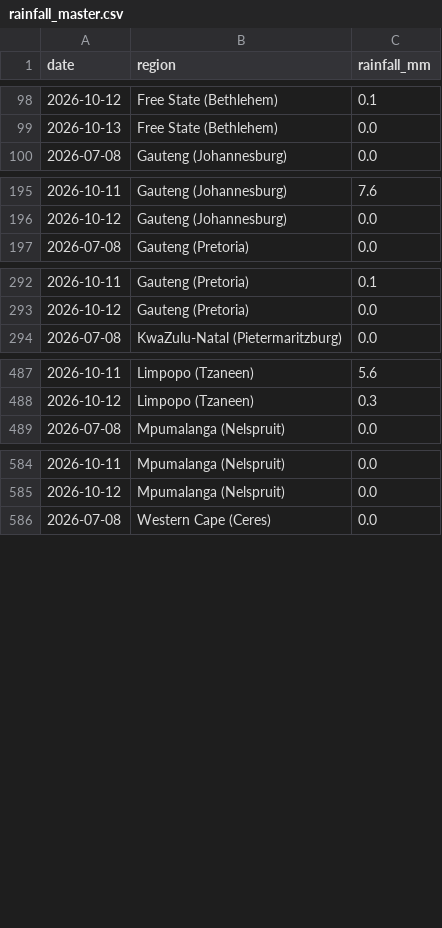
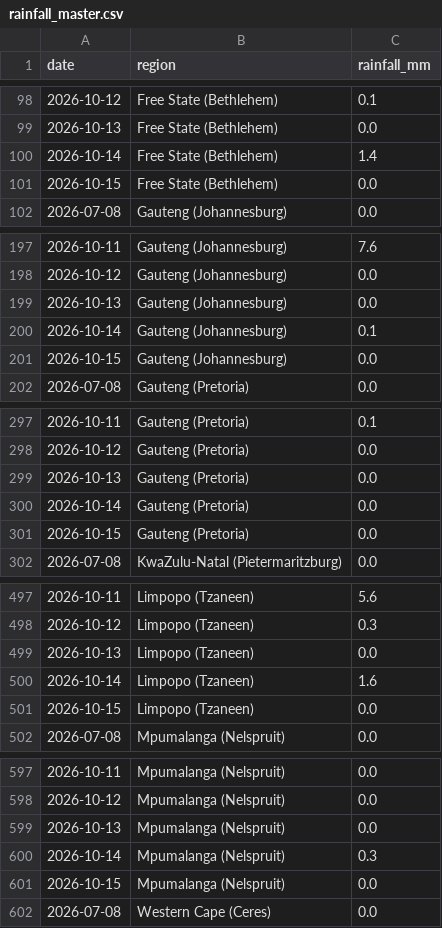
Before and after one commit to thabogabe/sa-fresh-produce-market-analysis, a CSV file: rainfall_master.csv, drawn as a sheet; only a part is shown, gaps mark what is left out; the diff covers the shown part only; the diff names each change by its address in the sheet, - before the commit and + after, or states it on an @@ line.

Commit message:
Add rainfall data through 2026-10-15

```diff
--- a/rainfall_master.csv
+++ b/rainfall_master.csv
+row 100: 2026-10-14 | Free State (Bethlehem) | 1.4
+row 101: 2026-10-15 | Free State (Bethlehem) | 0.0
+row 199: 2026-10-13 | Gauteng (Johannesburg) | 0.0
+row 200: 2026-10-14 | Gauteng (Johannesburg) | 0.1
+row 201: 2026-10-15 | Gauteng (Johannesburg) | 0.0
+row 299: 2026-10-13 | Gauteng (Pretoria) | 0.0
+row 300: 2026-10-14 | Gauteng (Pretoria) | 0.0
+row 301: 2026-10-15 | Gauteng (Pretoria) | 0.0
+row 499: 2026-10-13 | Limpopo (Tzaneen) | 0.0
+row 500: 2026-10-14 | Limpopo (Tzaneen) | 1.6
+row 501: 2026-10-15 | Limpopo (Tzaneen) | 0.0
+row 599: 2026-10-13 | Mpumalanga (Nelspruit) | 0.0
+row 600: 2026-10-14 | Mpumalanga (Nelspruit) | 0.3
+row 601: 2026-10-15 | Mpumalanga (Nelspruit) | 0.0
```
Also changed, not shown: 4 added rows elsewhere in this file.
